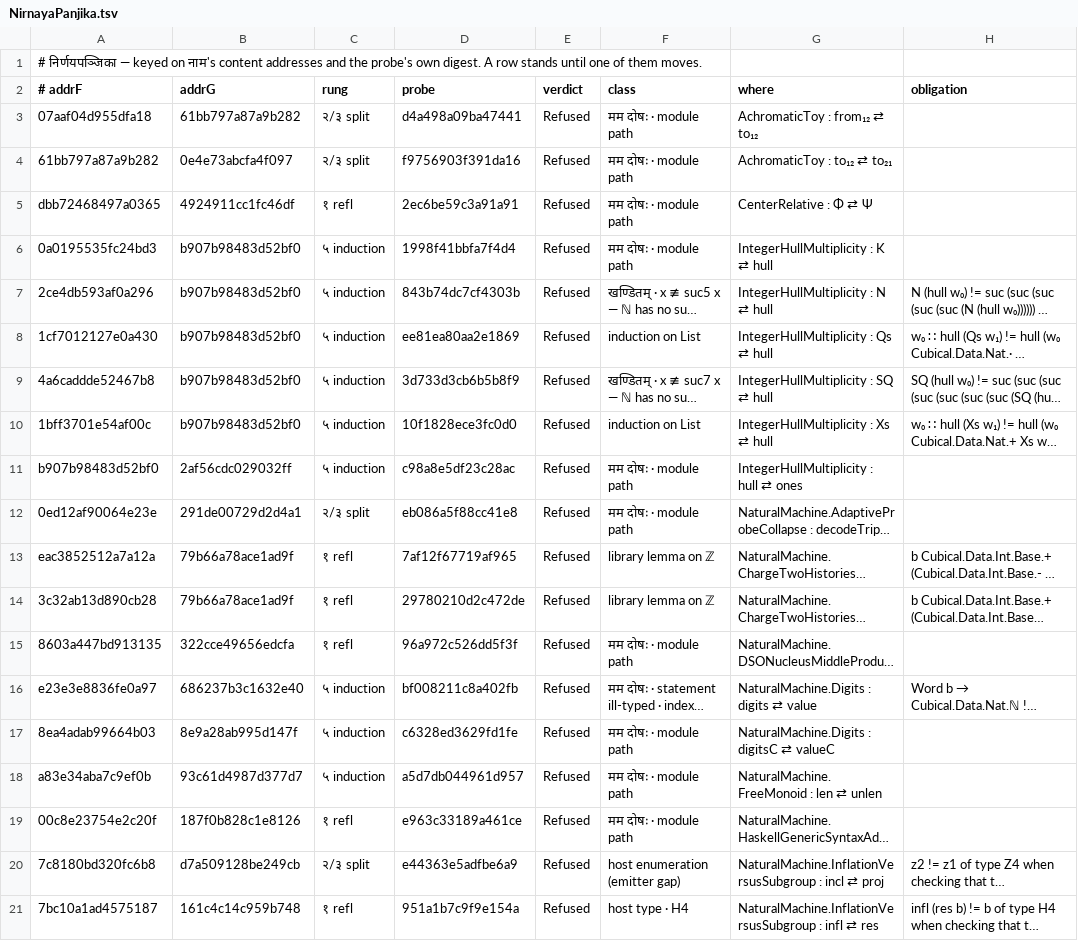
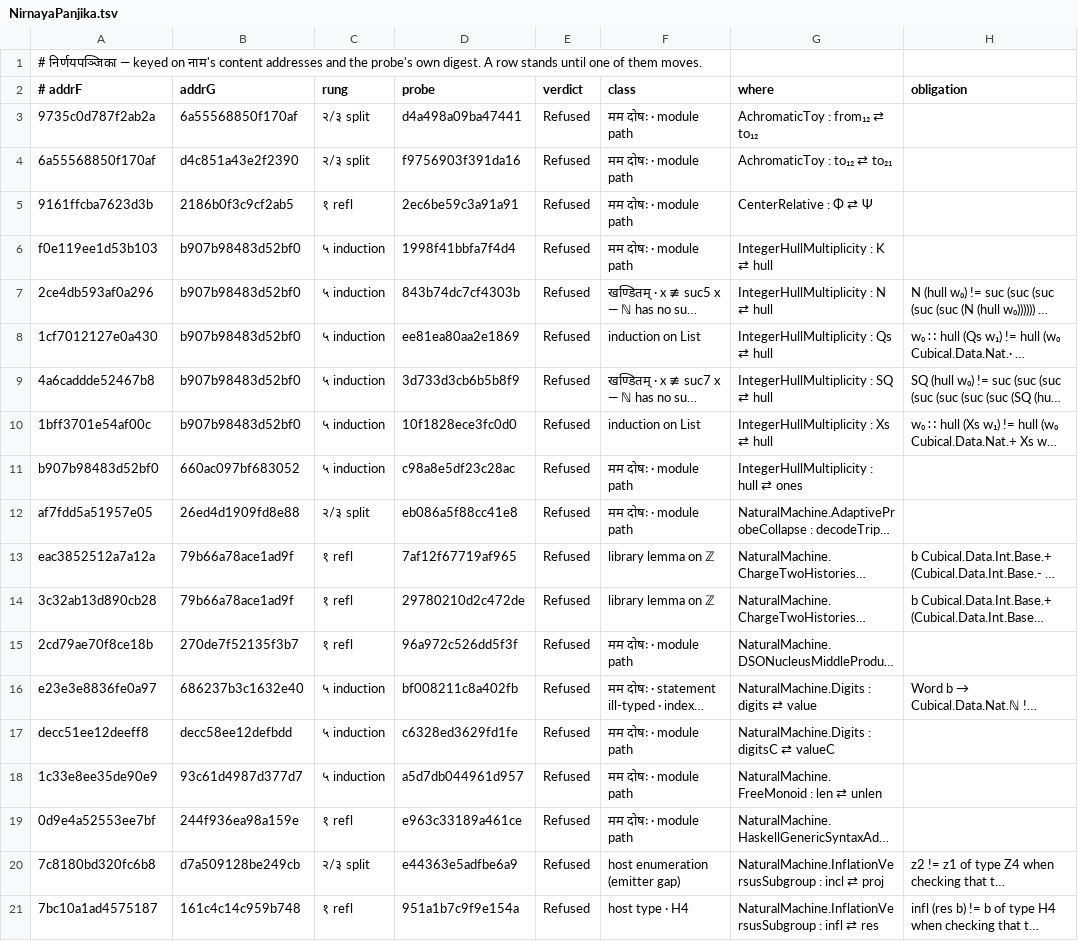
Before and after one commit to avikj/metacircular-interaction-prototype, a TSV file: notes/anuloma/NirnayaPanjika.tsv, drawn as a sheet; only a part is shown; long unchanged cells end in …; the diff covers the shown part only; the diff names each change by its address in the sheet, - before the commit and + after, or states it on an @@ line.

```diff
--- a/notes/anuloma/NirnayaPanjika.tsv
+++ b/notes/anuloma/NirnayaPanjika.tsv
-A3 (# addrF): 07aaf04d955dfa18
+A3 (# addrF): 9735c0d787f2ab2a
-B3 (addrG): 61bb797a87a9b282
+B3 (addrG): 6a55568850f170af
-A4 (# addrF): 61bb797a87a9b282
+A4 (# addrF): 6a55568850f170af
-B4 (addrG): 0e4e73abcfa4f097
+B4 (addrG): d4c851a43e2f2390
-A5 (# addrF): dbb72468497a0365
+A5 (# addrF): 9161ffcba7623d3b
-B5 (addrG): 4924911cc1fc46df
+B5 (addrG): 2186b0f3c9cf2ab5
-A6 (# addrF): 0a0195535fc24bd3
+A6 (# addrF): f0e119ee1d53b103
-B11 (addrG): 2af56cdc029032ff
+B11 (addrG): 660ac097bf683052
-A12 (# addrF): 0ed12af90064e23e
+A12 (# addrF): af7fdd5a51957e05
-B12 (addrG): 291de00729d2d4a1
+B12 (addrG): 26ed4d1909fd8e88
-A15 (# addrF): 8603a447bd913135
+A15 (# addrF): 2cd79ae70f8ce18b
-B15 (addrG): 322cce49656edcfa
+B15 (addrG): 270de7f52135f3b7
-A17 (# addrF): 8ea4adab99664b03
+A17 (# addrF): decc51ee12deeff8
-B17 (addrG): 8e9a28ab995d147f
+B17 (addrG): decc58ee12defbdd
-A18 (# addrF): a83e34aba7c9ef0b
+A18 (# addrF): 1c33e8ee35de90e9
-A19 (# addrF): 00c8e23754e2c20f
+A19 (# addrF): 0d9e4a52553ee7bf
-B19 (addrG): 187f0b828c1e8126
+B19 (addrG): 244f936ea98a159e
```
Also changed, not shown: 31 edited cells elsewhere in this file, notes/anuloma/NirnayaPanjika.nivrtta.tsv, 19 other files.
